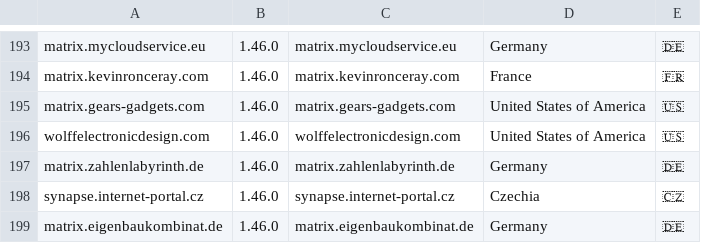
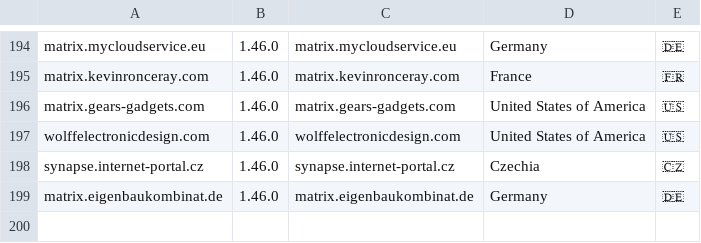
Before and after one commit to tatsumoto-ren/matrix, a TSV file: result.tsv, drawn as a sheet; only a part is shown, gaps mark what is left out; removed rows and columns are numbered as before the commit, all else as after; the diff covers the shown part only; the diff names each change by its address in the sheet, - before the commit and + after, or states it on an @@ line.

```diff
--- a/result.tsv
+++ b/result.tsv
-row 197: matrix.zahlenlabyrinth.de | 1.46.0 | matrix.zahlenlabyrinth.de | Germany | 🇩🇪
```
Also changed, not shown: 4 added rows and 3 removed rows elsewhere in this file, 1 other file.
